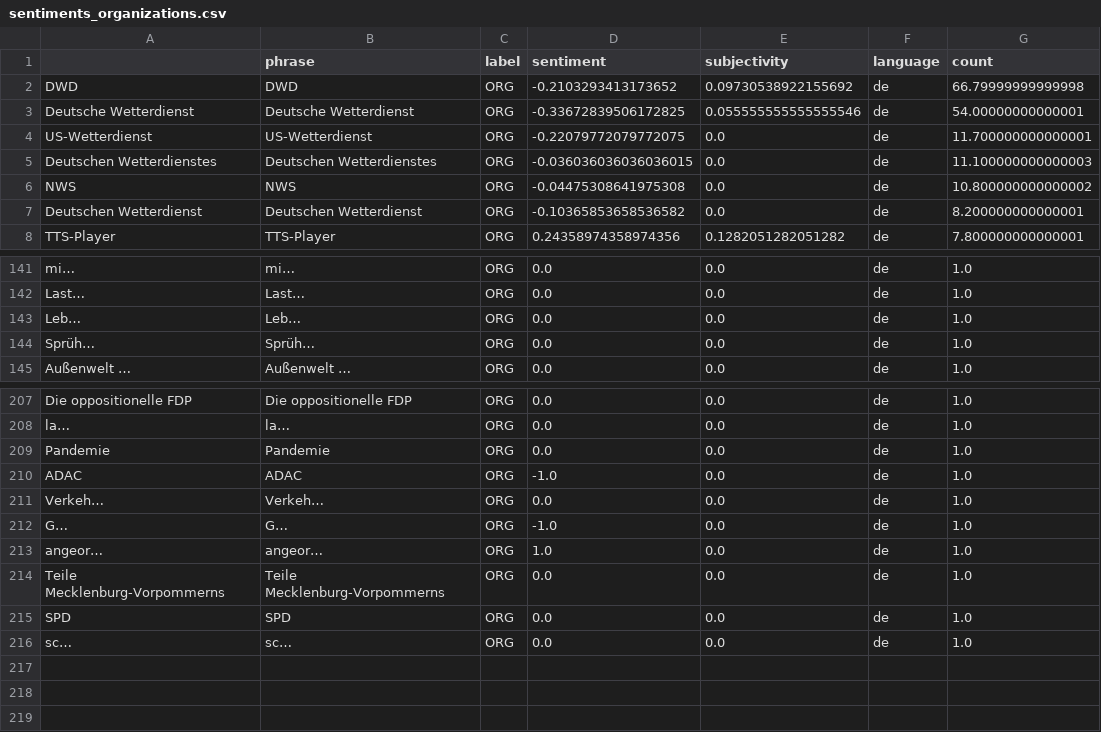
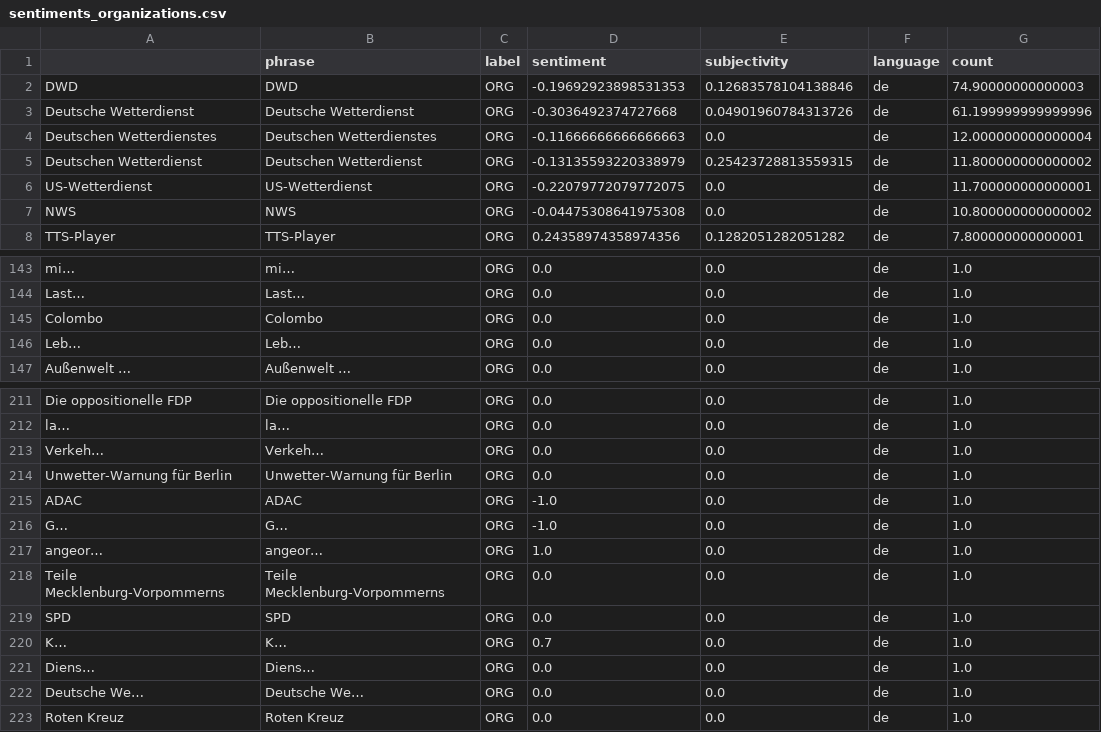
Before and after one commit to jannikdo28-news/RainIsComing, a CSV file: csv/sentiments_organizations.csv, drawn as a sheet; only a part is shown, gaps mark what is left out; the diff covers the shown part only.

```diff
--- a/csv/sentiments_organizations.csv
+++ b/csv/sentiments_organizations.csv
@@ -1,8 +1,8 @@
 ,phrase,label,sentiment,subjectivity,language,count
-DWD,DWD,ORG,-0.2103293413173652,0.09730538922155692,de,66.79999999999998
-Deutsche Wetterdienst,Deutsche Wetterdienst,ORG,-0.33672839506172825,0.055555555555555546,de,54.00000000000001
+DWD,DWD,ORG,-0.19692923898531353,0.12683578104138846,de,74.90000000000003
+Deutsche Wetterdienst,Deutsche Wetterdienst,ORG,-0.3036492374727668,0.04901960784313726,de,61.199999999999996
+Deutschen Wetterdienstes,Deutschen Wetterdienstes,ORG,-0.11666666666666663,0.0,de,12.000000000000004
+Deutschen Wetterdienst,Deutschen Wetterdienst,ORG,-0.13135593220338979,0.25423728813559315,de,11.800000000000002
 US-Wetterdienst,US-Wetterdienst,ORG,-0.22079772079772075,0.0,de,11.700000000000001
-Deutschen Wetterdienstes,Deutschen Wetterdienstes,ORG,-0.036036036036036015,0.0,de,11.100000000000003
 NWS,NWS,ORG,-0.04475308641975308,0.0,de,10.800000000000002
-Deutschen Wetterdienst,Deutschen Wetterdienst,ORG,-0.10365853658536582,0.0,de,8.200000000000001
 TTS-Player,TTS-Player,ORG,0.24358974358974356,0.1282051282051282,de,7.800000000000001
@@ -144,4 +146,4 @@ mi…,mi…,ORG,0.0,0.0,de,1.0
 Last…,Last…,ORG,0.0,0.0,de,1.0
+Colombo,Colombo,ORG,0.0,0.0,de,1.0
 Leb…,Leb…,ORG,0.0,0.0,de,1.0
-Sprüh…,Sprüh…,ORG,0.0,0.0,de,1.0
 Außenwelt …,Außenwelt …,ORG,0.0,0.0,de,1.0
@@ -210,5 +214,5 @@ Die oppositionelle FDP,Die oppositionelle FDP,ORG,0.0,0.0,de,1.0
 la…,la…,ORG,0.0,0.0,de,1.0
-Pandemie,Pandemie,ORG,0.0,0.0,de,1.0
+Verkeh…,Verkeh…,ORG,0.0,0.0,de,1.0
+Unwetter-Warnung für Berlin,Unwetter-Warnung für Berlin,ORG,0.0,0.0,de,1.0
 ADAC,ADAC,ORG,-1.0,0.0,de,1.0
-Verkeh…,Verkeh…,ORG,0.0,0.0,de,1.0
 G…,G…,ORG,-1.0,0.0,de,1.0
@@ -217,2 +221,5 @@ Teile Mecklenburg-Vorpommerns,Teile Mecklenburg-Vorpommerns,ORG,0.0,0.0,de,1.0
 SPD,SPD,ORG,0.0,0.0,de,1.0
-sc…,sc…,ORG,0.0,0.0,de,1.0
+K…,K…,ORG,0.7,0.0,de,1.0
+Diens…,Diens…,ORG,0.0,0.0,de,1.0
+Deutsche We…,Deutsche We…,ORG,0.0,0.0,de,1.0
+Roten Kreuz,Roten Kreuz,ORG,0.0,0.0,de,1.0
```
Also changed, not shown: 7 added rows, 85 moved rows and 20 edited cells elsewhere in this file, csv/sentiments_days.csv, csv/sentiments_locations.csv, 7 other files.
